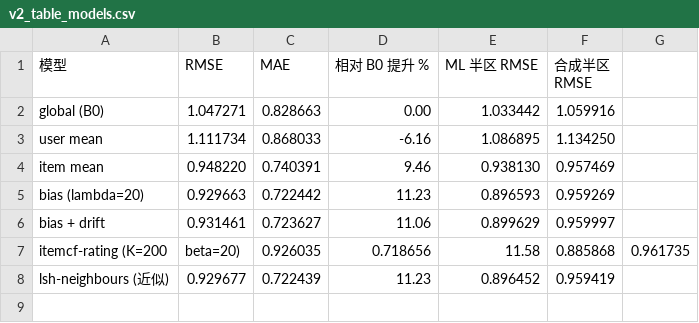
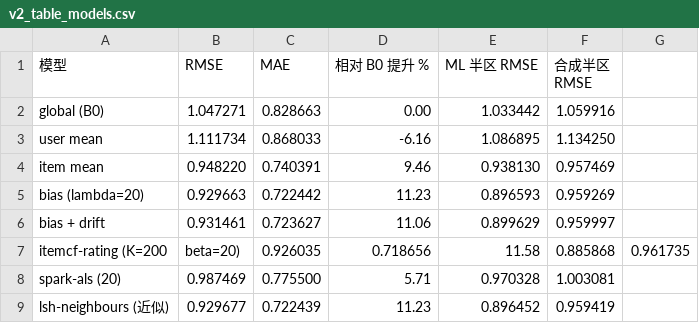
Before and after one commit to cxu7524-dotcom/MovieLens-Rec, a CSV file: results/v2_table_models.csv, drawn as a sheet; the diff names each change by its address in the sheet, - before the commit and + after, or states it on an @@ line.

```diff
--- a/results/v2_table_models.csv
+++ b/results/v2_table_models.csv
+row 8: spark-als (20) | 0.987469 | 0.775500 | 5.71 | 0.970328 | 1.003081
```
Also changed, not shown: results/v2_table_efficiency.csv, 19 other files.
